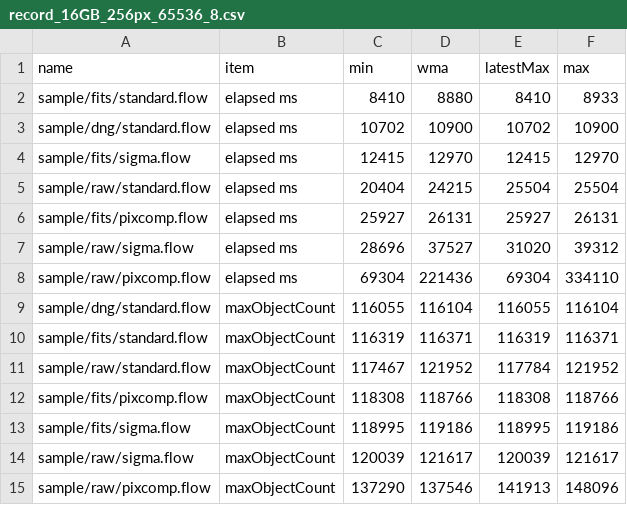
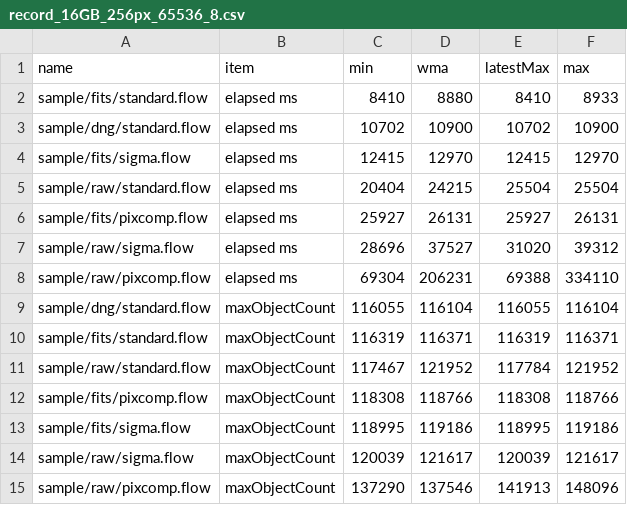
Before and after one commit to Masa-gh1/HoshinoNe, a CSV file: record_16GB_256px_65536_8.csv, drawn as a sheet.

```diff
--- a/record_16GB_256px_65536_8.csv
+++ b/record_16GB_256px_65536_8.csv
@@ -7,3 +7,3 @@ sample/fits/pixcomp.flow,elapsed ms,25927,26131,25927,26131
 sample/raw/sigma.flow,elapsed ms,28696,37527,31020,39312
-sample/raw/pixcomp.flow,elapsed ms,69304,221436,69304,334110
+sample/raw/pixcomp.flow,elapsed ms,69304,206231,69388,334110
 sample/dng/standard.flow,maxObjectCount,116055,116104,116055,116104
```
Also changed, not shown: 1 other file.
